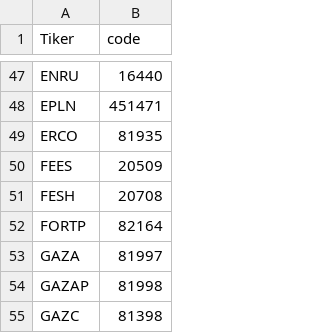
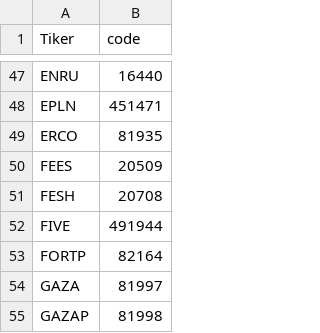
Before and after one commit to Aurilino/Diploma, a CSV file: MAIN_DATA/finam_list.csv, drawn as a sheet; only a part is shown, gaps mark what is left out; the shorter side is filled out with more unchanged rows.

Commit message:
Update finam_list.csv

```diff
--- a/MAIN_DATA/finam_list.csv
+++ b/MAIN_DATA/finam_list.csv
@@ -51,2 +51,3 @@ FEES;20509
 FESH;20708
+FIVE;491944
 FORTP;82164
```
